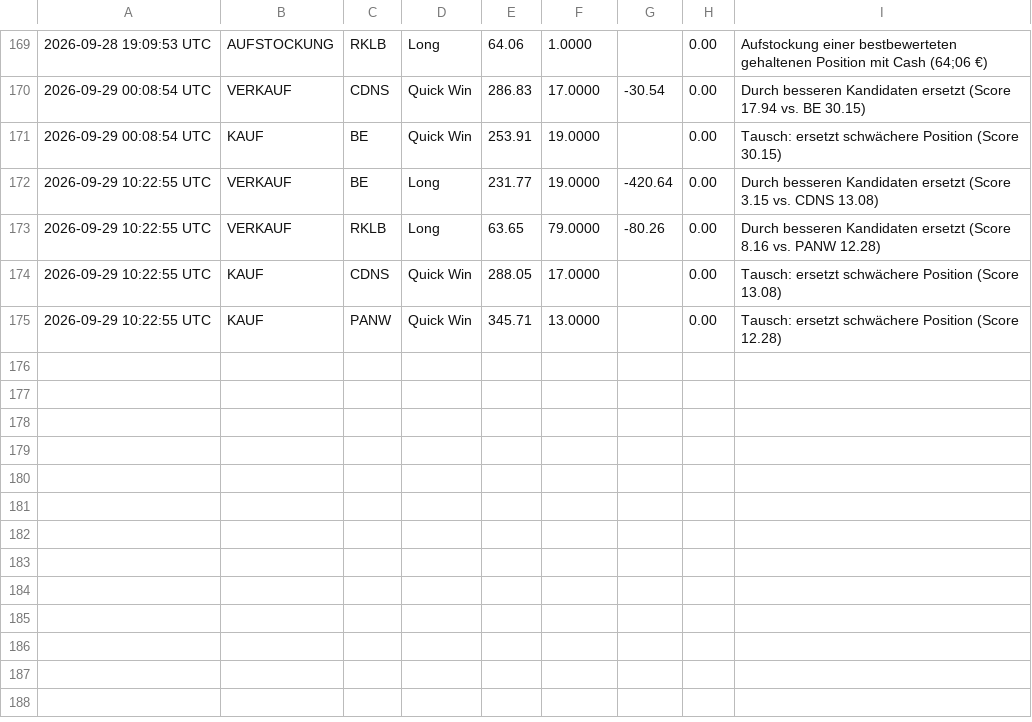
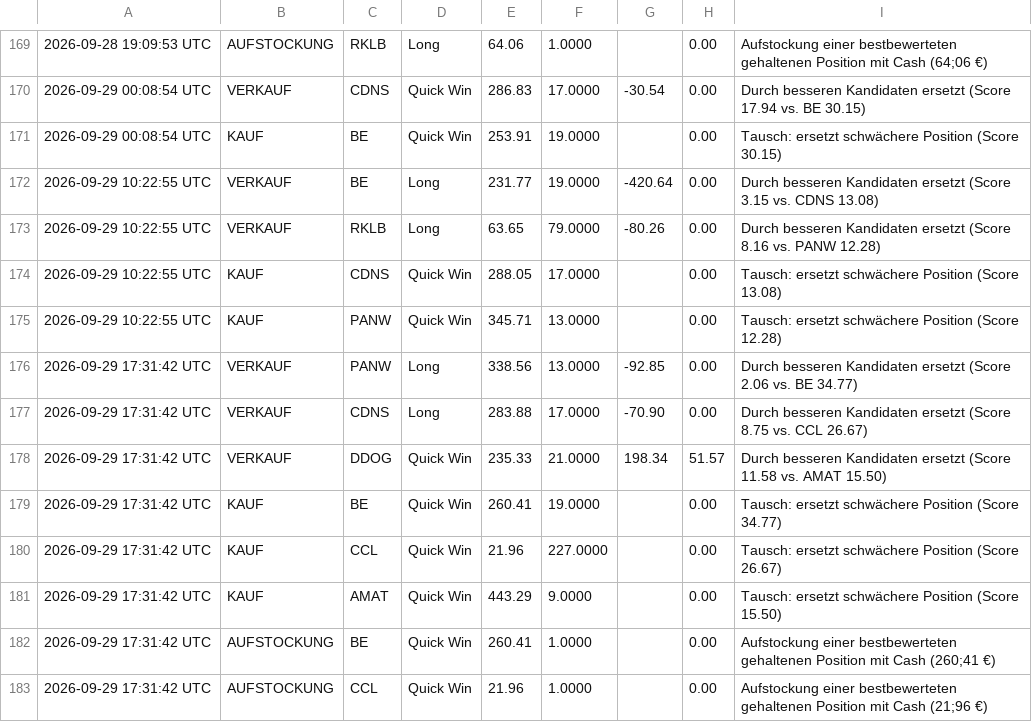
Before and after one commit to heyneca-stack/quantflow-dashboard, a CSV file: trade_log.csv, drawn as a sheet; only a part is shown, gaps mark what is left out; the diff names each change by its address in the sheet, - before the commit and + after, or states it on an @@ line.

```diff
--- a/trade_log.csv
+++ b/trade_log.csv
+row 176: 2026-09-29 17:31:42 UTC | VERKAUF | PANW | Long | 338.56 | 13.0000 | -92.85 | 0.00 | Durch besseren Kandidaten ersetzt (Score 2.06 vs. BE 34.77)
+row 177: 2026-09-29 17:31:42 UTC | VERKAUF | CDNS | Long | 283.88 | 17.0000 | -70.90 | 0.00 | Durch besseren Kandidaten ersetzt (Score 8.75 vs. CCL 26.67)
+row 178: 2026-09-29 17:31:42 UTC | VERKAUF | DDOG | Quick Win | 235.33 | 21.0000 | 198.34 | 51.57 | Durch besseren Kandidaten ersetzt (Score 11.58 vs. AMAT 15.50)
+row 179: 2026-09-29 17:31:42 UTC | KAUF | BE | Quick Win | 260.41 | 19.0000 |  | 0.00 | Tausch: ersetzt schwächere Position (Score 34.77)
+row 180: 2026-09-29 17:31:42 UTC | KAUF | CCL | Quick Win | 21.96 | 227.0000 |  | 0.00 | Tausch: ersetzt schwächere Position (Score 26.67)
+row 181: 2026-09-29 17:31:42 UTC | KAUF | AMAT | Quick Win | 443.29 | 9.0000 |  | 0.00 | Tausch: ersetzt schwächere Position (Score 15.50)
+row 182: 2026-09-29 17:31:42 UTC | AUFSTOCKUNG | BE | Quick Win | 260.41 | 1.0000 |  | 0.00 | Aufstockung einer bestbewerteten gehaltenen Position mit Cash (260;41 €)
+row 183: 2026-09-29 17:31:42 UTC | AUFSTOCKUNG | CCL | Quick Win | 21.96 | 1.0000 |  | 0.00 | Aufstockung einer bestbewerteten gehaltenen Position mit Cash (21;96 €)
```
Also changed, not shown: portfolio_log.csv, 5 other files.
